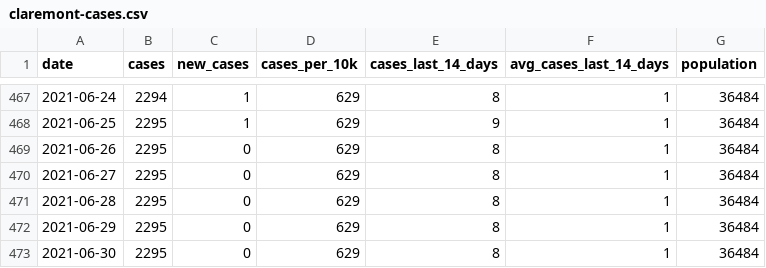
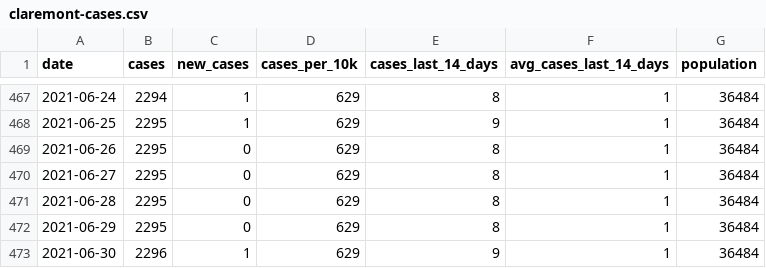
Before and after one commit to JEKarsten/tsl-covid-dashboard, a CSV file: data/claremont-cases.csv, drawn as a sheet; only a part is shown, gaps mark what is left out.

Commit message:
Automated repo update

```diff
--- a/data/claremont-cases.csv
+++ b/data/claremont-cases.csv
@@ -472,2 +472,2 @@ date,cases,new_cases,cases_per_10k,cases_last_14_days,avg_cases_last_14_days,pop
 2021-06-29,2295,0,629,8,1,36484
-2021-06-30,2295,0,629,8,1,36484
+2021-06-30,2296,1,629,9,1,36484
```
